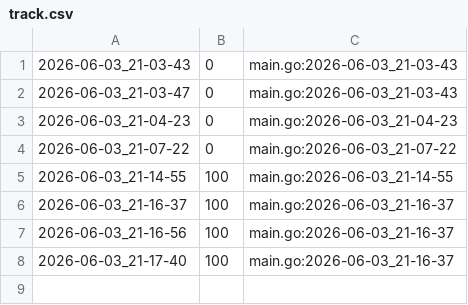
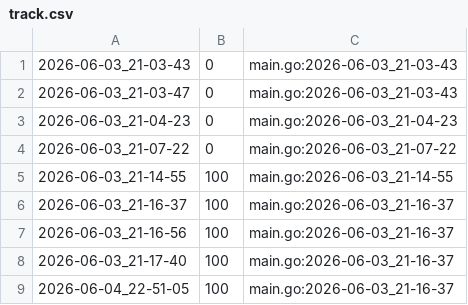
Before and after one commit to qxcode-course/ed-seg-bloco-a-Rafaz666, a CSV file: .tko/track/es@battleship/track.csv, drawn as a sheet.

```diff
--- a/.tko/track/es@battleship/track.csv
+++ b/.tko/track/es@battleship/track.csv
@@ -8 +8,2 @@
 2026-06-03_21-17-40,100,main.go:2026-06-03_21-16-37
+2026-06-04_22-51-05,100,main.go:2026-06-03_21-16-37
```
Also changed, not shown: .tko/track/es@lista_d4/track.csv, 16 other files.
